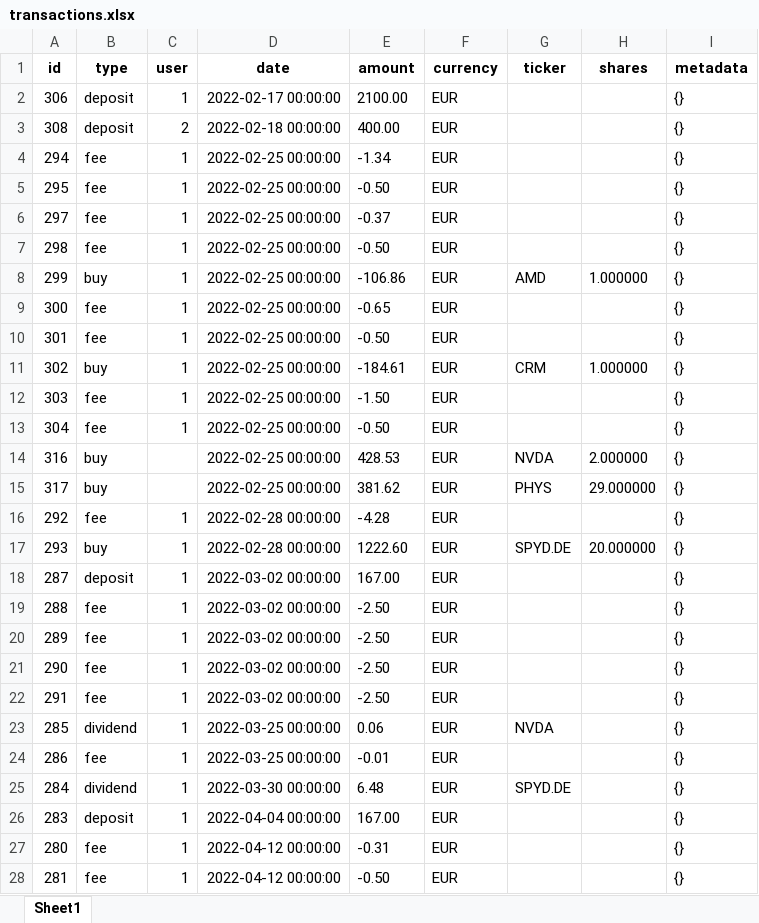
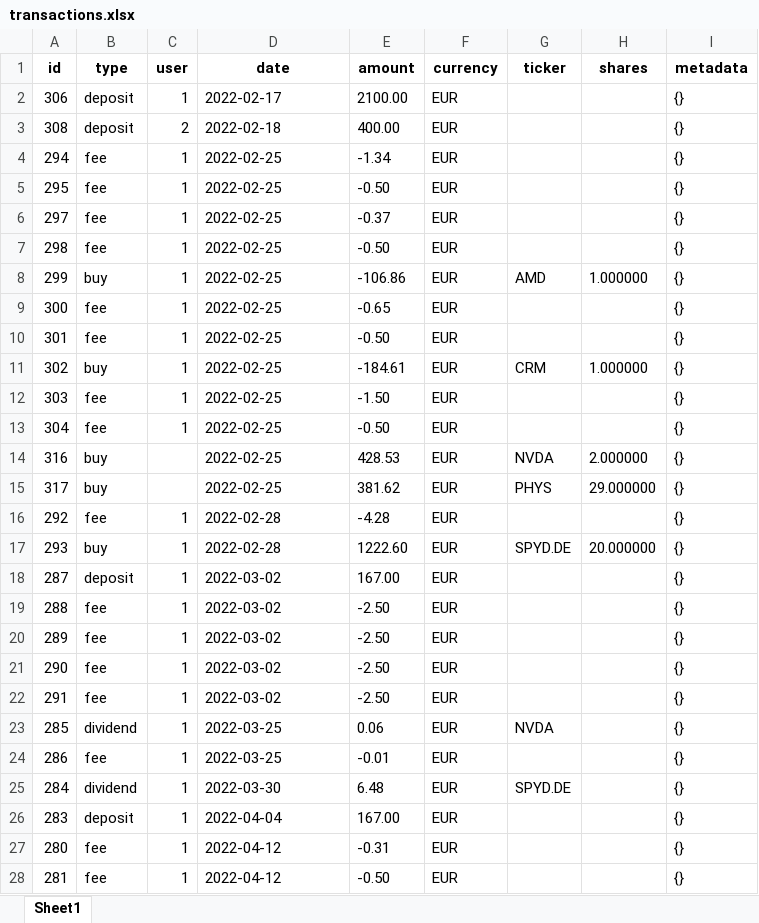
Before and after one commit to AntoineG-GitHub/umbrella, an Excel workbook: notebooks/transactions.xlsx, sheet Sheet1, drawn as a sheet; only a part is shown; values as stored, in another font and other column widths than the file's, no borders; the diff covers the shown part only; the diff names each change by its address in the sheet, - before the commit and + after, or states it on an @@ line.

```diff
--- a/notebooks/transactions.xlsx (sheet Sheet1)
+++ b/notebooks/transactions.xlsx (sheet Sheet1)
-D2 (date): 2022-02-17 00:00:00
+D2 (date): 2022-02-17
-D3 (date): 2022-02-18 00:00:00
+D3 (date): 2022-02-18
-D4:D15 (date): 2022-02-25 00:00:00
+D4:D15 (date): 2022-02-25
-D16:D17 (date): 2022-02-28 00:00:00
+D16:D17 (date): 2022-02-28
-D18:D22 (date): 2022-03-02 00:00:00
+D18:D22 (date): 2022-03-02
-D23:D24 (date): 2022-03-25 00:00:00
+D23:D24 (date): 2022-03-25
-D25 (date): 2022-03-30 00:00:00
+D25 (date): 2022-03-30
-D26 (date): 2022-04-04 00:00:00
+D26 (date): 2022-04-04
-D27:D28 (date): 2022-04-12 00:00:00
+D27:D28 (date): 2022-04-12
```
Also changed, not shown: 245 edited cells elsewhere in this sheet, 11 other files.
